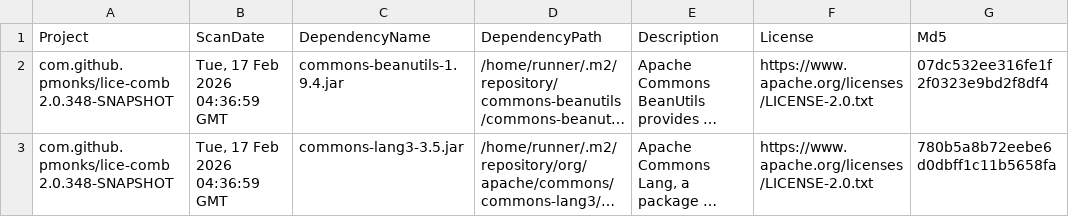
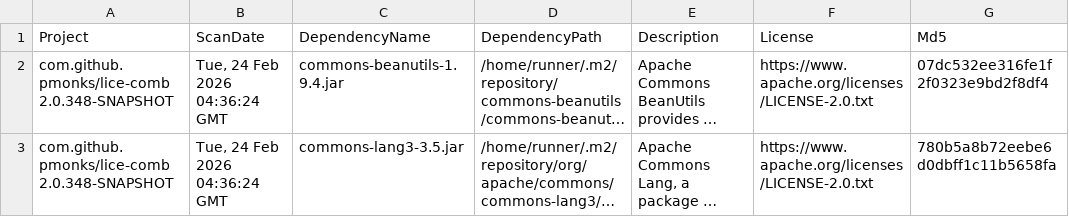
Before and after one commit to pmonks/lice-comb, a CSV file: nvd/dependency-check-report.csv, drawn as a sheet; only a part is shown; long unchanged cells end in …; the diff names each change by its address in the sheet, - before the commit and + after, or states it on an @@ line.

```diff
--- a/nvd/dependency-check-report.csv
+++ b/nvd/dependency-check-report.csv
-B2:B3 (ScanDate): Tue, 17 Feb 2026 04:36:59 GMT
+B2:B3 (ScanDate): Tue, 24 Feb 2026 04:36:24 GMT
```
Also changed, not shown: 8 other files.
